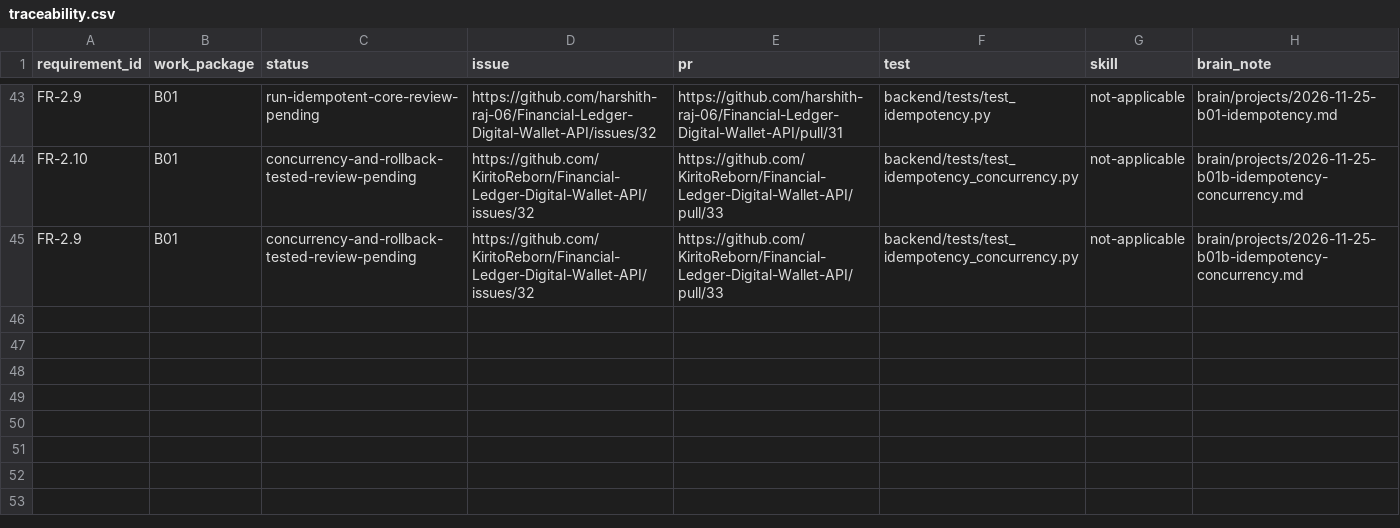
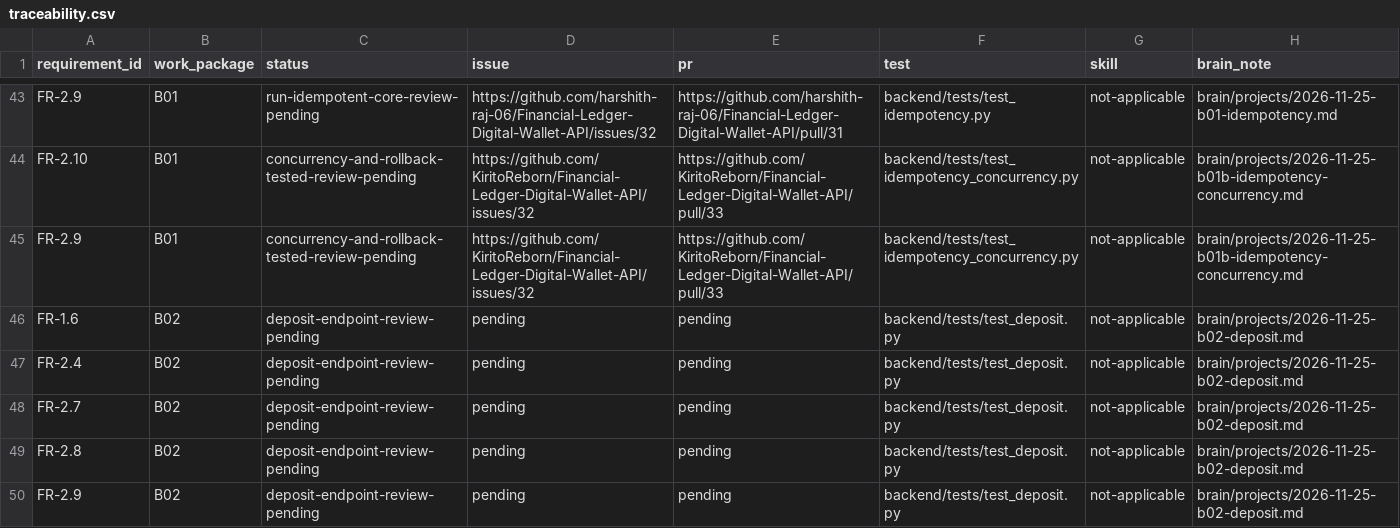
Before and after one commit to KiritoReborn/Financial-Ledger-Digital-Wallet-API, a CSV file: docs/traceability.csv, drawn as a sheet; only a part is shown, gaps mark what is left out; the diff names each change by its address in the sheet, - before the commit and + after, or states it on an @@ line.

Commit message:
feat(deposit): add idempotent POST /wallets/{id}/deposit (B02)
Credit simulated funds to the caller's own wallet in one BEGIN IMMEDIATE
transaction (FR-1.6). The handler checks the bearer token, the
Idempotency-Key and wallet ownership, then runs run_idempotent around a
DEPOSIT posting that debits the system wallet of the wallet's currency. It
returns 201 with the transaction and both entries, and Idempotent-Replayed.

Amounts must be strict integers from 1 to 10^12. Missing or blank keys give
400, invalid keys, IDs and amounts give 422, other users' wallets 403 and
unknown wallets 404. A failed deposit stores no key.

Registers the router in main.py and adds the deposit path to the expected
API paths in test_api_health.py. Adds 35 HTTP tests, the B02 brain note,
a brain log row and traceability rows.

```diff
--- a/docs/traceability.csv
+++ b/docs/traceability.csv
+row 46: FR-1.6 | B02 | deposit-endpoint-review-pending | pending | pending | backend/tests/test_deposit.py | not-applicable | brain/projects/2026-11-25-b02-deposit.md
+row 47: FR-2.4 | B02 | deposit-endpoint-review-pending | pending | pending | backend/tests/test_deposit.py | not-applicable | brain/projects/2026-11-25-b02-deposit.md
+row 48: FR-2.7 | B02 | deposit-endpoint-review-pending | pending | pending | backend/tests/test_deposit.py | not-applicable | brain/projects/2026-11-25-b02-deposit.md
+row 49: FR-2.8 | B02 | deposit-endpoint-review-pending | pending | pending | backend/tests/test_deposit.py | not-applicable | brain/projects/2026-11-25-b02-deposit.md
+row 50: FR-2.9 | B02 | deposit-endpoint-review-pending | pending | pending | backend/tests/test_deposit.py | not-applicable | brain/projects/2026-11-25-b02-deposit.md
```
Also changed, not shown: 7 other files.
